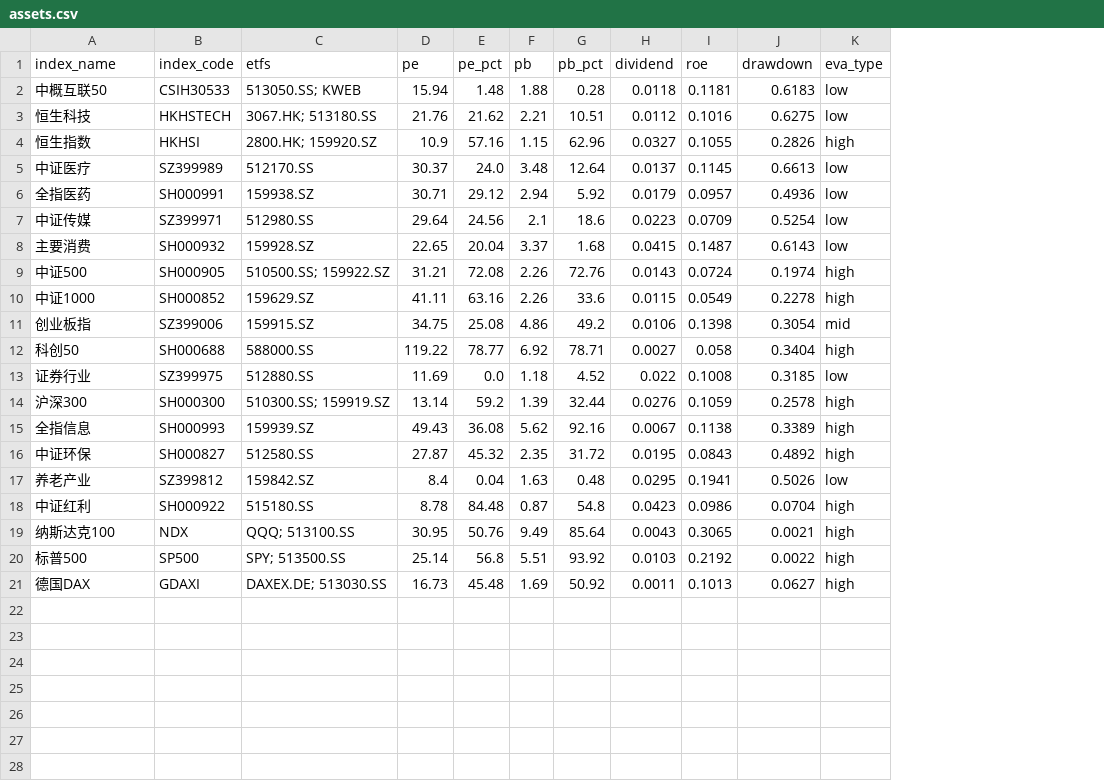
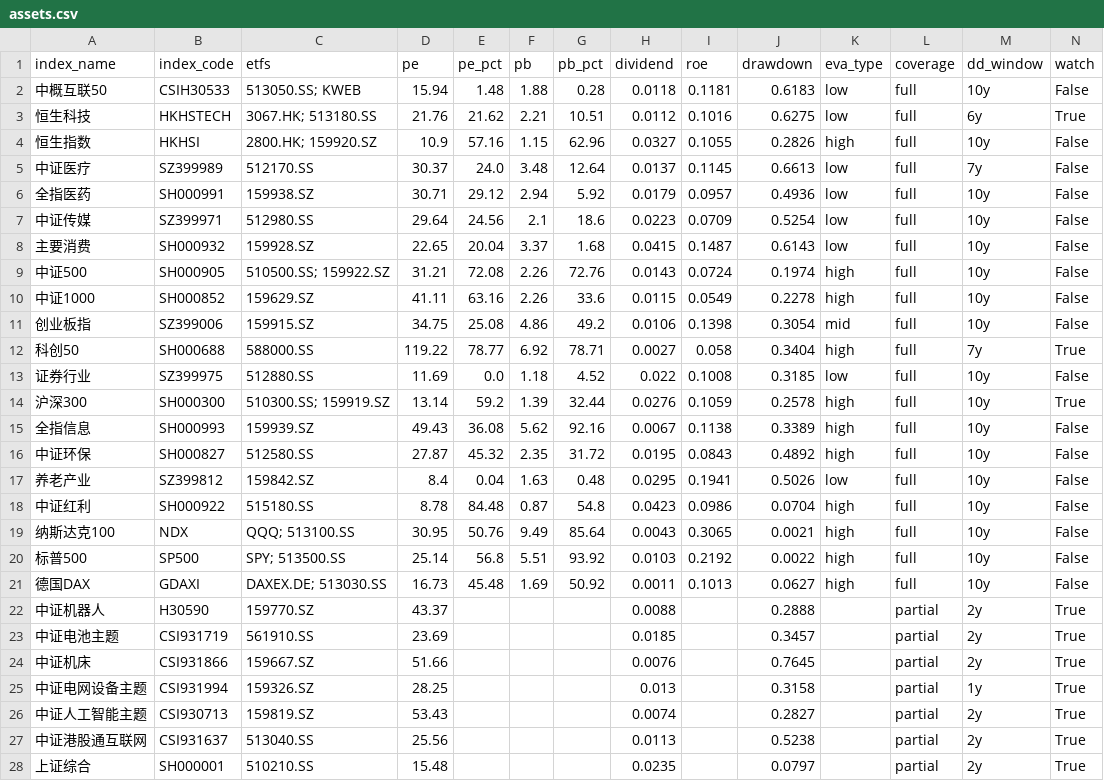
Before and after one commit to moyuanhua/etf-valuation, a CSV file: docs/assets.csv, drawn as a sheet; the diff names each change by its address in the sheet, - before the commit and + after, or states it on an @@ line.

Commit message:
feat: 补齐持仓主题指数（机器人/电池/机床/电网设备/AI/港股通互联网/上证综合），部分覆盖显示观察

```diff
--- a/docs/assets.csv
+++ b/docs/assets.csv
+column L (coverage), rows 2-21: all full
+column M (dd_window), rows 2-21: 10y | 6y | 10y | 7y | 10y | 10y | 10y | 10y | 10y | 10y | 7y | 10y | 10y | 10y | 10y | 10y | 10y | 10y | 10y | 10y
+column N (watch), rows 2-21: False | True | False | False | False | False | False | False | False | False | True | False | True | False | False | False | False | False | False | False
+row 22: 中证机器人 | H30590 | 159770.SZ | 43.37 |  |  |  | 0.0088 |  | 0.2888 |  | partial | 2y | True
+row 23: 中证电池主题 | CSI931719 | 561910.SS | 23.69 |  |  |  | 0.0185 |  | 0.3457 |  | partial | 2y | True
+row 24: 中证机床 | CSI931866 | 159667.SZ | 51.66 |  |  |  | 0.0076 |  | 0.7645 |  | partial | 2y | True
+row 25: 中证电网设备主题 | CSI931994 | 159326.SZ | 28.25 |  |  |  | 0.013 |  | 0.3158 |  | partial | 1y | True
+row 26: 中证人工智能主题 | CSI930713 | 159819.SZ | 53.43 |  |  |  | 0.0074 |  | 0.2827 |  | partial | 2y | True
+row 27: 中证港股通互联网 | CSI931637 | 513040.SS | 25.56 |  |  |  | 0.0113 |  | 0.5238 |  | partial | 2y | True
+row 28: 上证综合 | SH000001 | 510210.SS | 15.48 |  |  |  | 0.0235 |  | 0.0797 |  | partial | 2y | True
```
Also changed, not shown: 7 other files.
